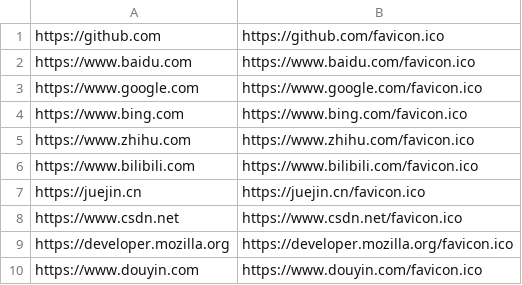
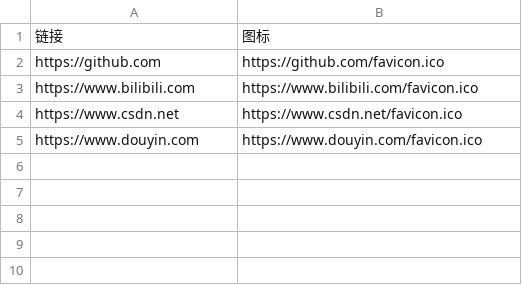
Before and after one commit to limingda1212/limingda1212.github.io, a CSV file: datas/web.csv, drawn as a sheet; removed rows and columns are numbered as before the commit, all else as after; the diff names each change by its address in the sheet, - before the commit and + after, or states it on an @@ line.

```diff
--- a/datas/web.csv
+++ b/datas/web.csv
+row 1: 链接 | 图标
-row 2: https://www.baidu.com | https://www.baidu.com/favicon.ico
-row 3: https://www.google.com | https://www.google.com/favicon.ico
-row 4: https://www.bing.com | https://www.bing.com/favicon.ico
-row 5: https://www.zhihu.com | https://www.zhihu.com/favicon.ico
-row 7: https://juejin.cn | https://juejin.cn/favicon.ico
-row 9: https://developer.mozilla.org | https://developer.mozilla.org/favicon.ico
```
Also changed, not shown: datas/rec_web.csv, 10 other files.
